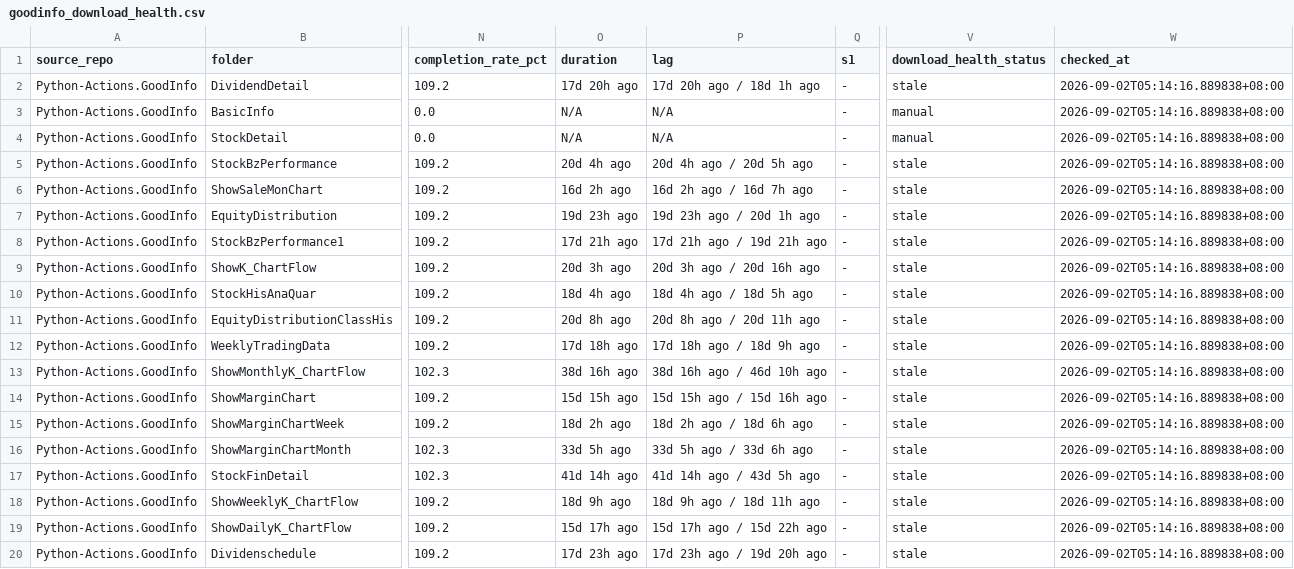
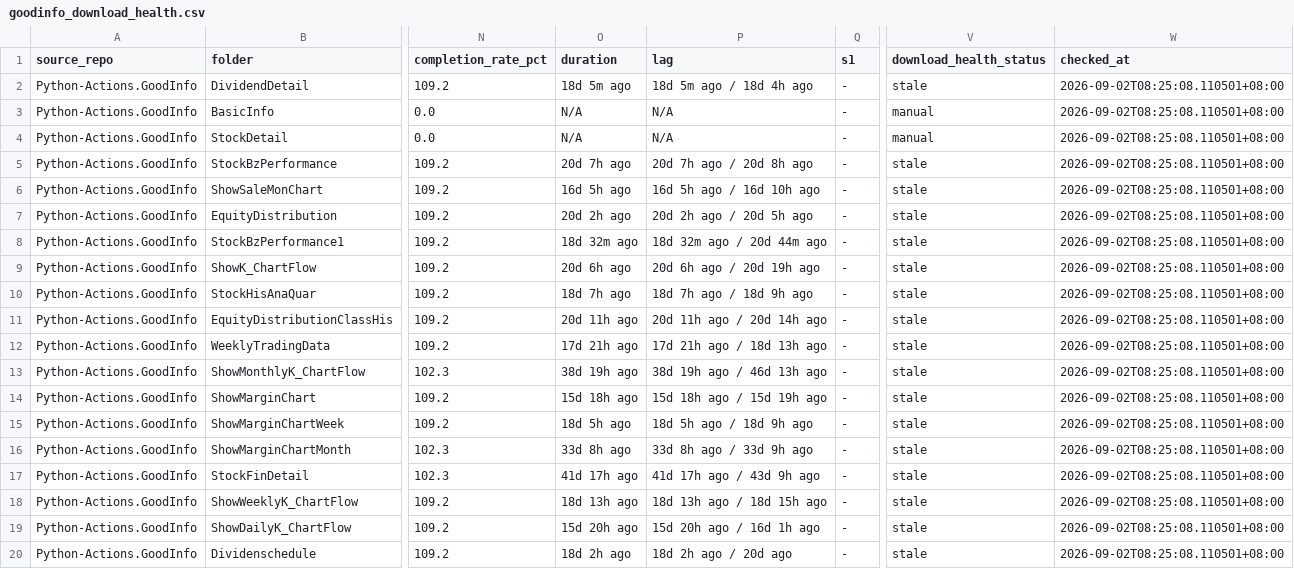
Before and after one commit to wenchiehlee-investment/Python-Actions.GoodInfo, a CSV file: data/upstream/goodinfo_download_health.csv, drawn as a sheet; only a part is shown, gaps mark what is left out; the diff names each change by its address in the sheet, - before the commit and + after, or states it on an @@ line.

Commit message:
🔄 synced file(s) with wenchiehlee-investment/Python-Actions.GoodInfo

```diff
--- a/data/upstream/goodinfo_download_health.csv
+++ b/data/upstream/goodinfo_download_health.csv
-O2 (duration): 17d 20h ago
+O2 (duration): 18d 5m ago
-P2 (lag): 17d 20h ago / 18d 1h ago
+P2 (lag): 18d 5m ago / 18d 4h ago
-W2:W20 (checked_at): 2026-09-02T05:14:16.889838+08:00
+W2:W20 (checked_at): 2026-09-02T08:25:08.110501+08:00
-O5 (duration): 20d 4h ago
+O5 (duration): 20d 7h ago
-P5 (lag): 20d 4h ago / 20d 5h ago
+P5 (lag): 20d 7h ago / 20d 8h ago
-O6 (duration): 16d 2h ago
+O6 (duration): 16d 5h ago
-P6 (lag): 16d 2h ago / 16d 7h ago
+P6 (lag): 16d 5h ago / 16d 10h ago
-O7 (duration): 19d 23h ago
+O7 (duration): 20d 2h ago
-P7 (lag): 19d 23h ago / 20d 1h ago
+P7 (lag): 20d 2h ago / 20d 5h ago
-O8 (duration): 17d 21h ago
+O8 (duration): 18d 32m ago
-P8 (lag): 17d 21h ago / 19d 21h ago
+P8 (lag): 18d 32m ago / 20d 44m ago
-O9 (duration): 20d 3h ago
+O9 (duration): 20d 6h ago
-P9 (lag): 20d 3h ago / 20d 16h ago
+P9 (lag): 20d 6h ago / 20d 19h ago
-O10 (duration): 18d 4h ago
+O10 (duration): 18d 7h ago
-P10 (lag): 18d 4h ago / 18d 5h ago
+P10 (lag): 18d 7h ago / 18d 9h ago
-O11 (duration): 20d 8h ago
+O11 (duration): 20d 11h ago
-P11 (lag): 20d 8h ago / 20d 11h ago
+P11 (lag): 20d 11h ago / 20d 14h ago
-O12 (duration): 17d 18h ago
+O12 (duration): 17d 21h ago
-P12 (lag): 17d 18h ago / 18d 9h ago
+P12 (lag): 17d 21h ago / 18d 13h ago
-O13 (duration): 38d 16h ago
+O13 (duration): 38d 19h ago
-P13 (lag): 38d 16h ago / 46d 10h ago
+P13 (lag): 38d 19h ago / 46d 13h ago
-O14 (duration): 15d 15h ago
+O14 (duration): 15d 18h ago
-P14 (lag): 15d 15h ago / 15d 16h ago
+P14 (lag): 15d 18h ago / 15d 19h ago
-O15 (duration): 18d 2h ago
+O15 (duration): 18d 5h ago
-P15 (lag): 18d 2h ago / 18d 6h ago
+P15 (lag): 18d 5h ago / 18d 9h ago
-O16 (duration): 33d 5h ago
+O16 (duration): 33d 8h ago
-P16 (lag): 33d 5h ago / 33d 6h ago
+P16 (lag): 33d 8h ago / 33d 9h ago
-O17 (duration): 41d 14h ago
+O17 (duration): 41d 17h ago
-P17 (lag): 41d 14h ago / 43d 5h ago
+P17 (lag): 41d 17h ago / 43d 9h ago
-O18 (duration): 18d 9h ago
+O18 (duration): 18d 13h ago
-P18 (lag): 18d 9h ago / 18d 11h ago
+P18 (lag): 18d 13h ago / 18d 15h ago
-O19 (duration): 15d 17h ago
+O19 (duration): 15d 20h ago
-P19 (lag): 15d 17h ago / 15d 22h ago
+P19 (lag): 15d 20h ago / 16d 1h ago
-O20 (duration): 17d 23h ago
+O20 (duration): 18d 2h ago
-P20 (lag): 17d 23h ago / 19d 20h ago
+P20 (lag): 18d 2h ago / 20d ago
```
